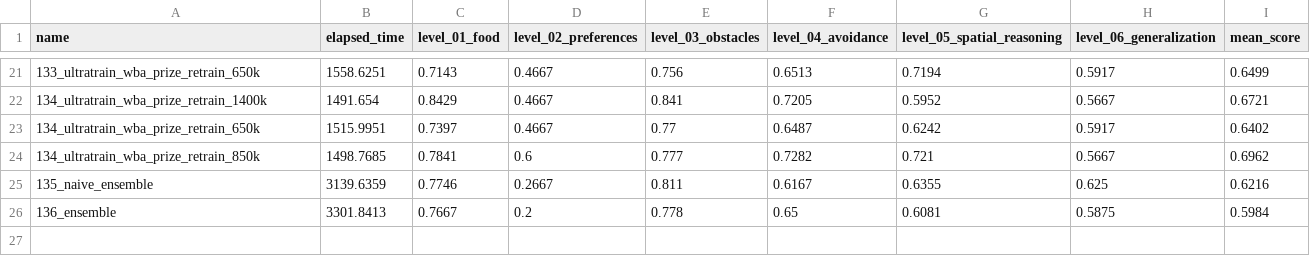
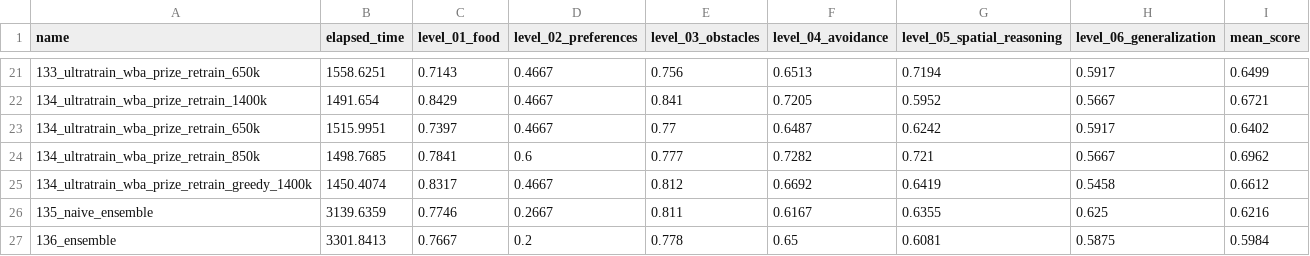
Before and after one commit to ironbar/orangutan, a CSV file: scripts/test_submission/summary.csv, drawn as a sheet; only a part is shown, gaps mark what is left out.

Commit message:
greedy action is no better

```diff
--- a/scripts/test_submission/summary.csv
+++ b/scripts/test_submission/summary.csv
@@ -24,2 +24,3 @@ name,elapsed_time,level_01_food,level_02_preferences,level_03_obstacles,level_04
 134_ultratrain_wba_prize_retrain_850k,1498.7685,0.7841,0.6,0.777,0.7282,0.721,0.5667,0.6962
+134_ultratrain_wba_prize_retrain_greedy_1400k,1450.4074,0.8317,0.4667,0.812,0.6692,0.6419,0.5458,0.6612
 135_naive_ensemble,3139.6359,0.7746,0.2667,0.811,0.6167,0.6355,0.625,0.6216
```
Also changed, not shown: 2 other files.
